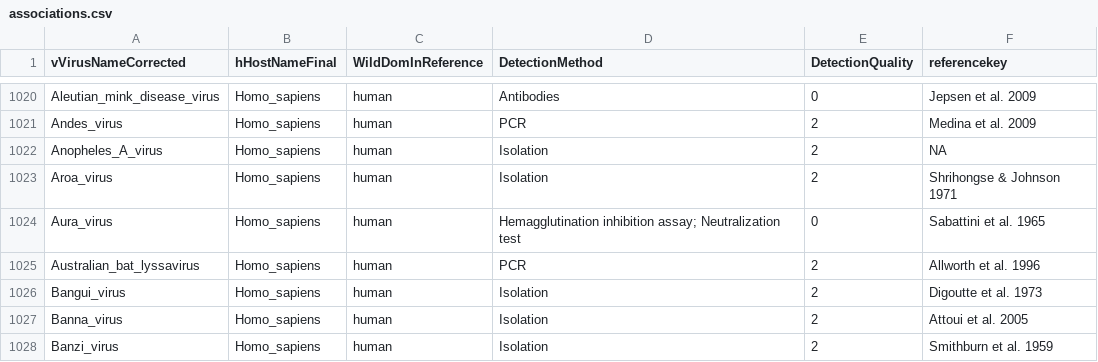
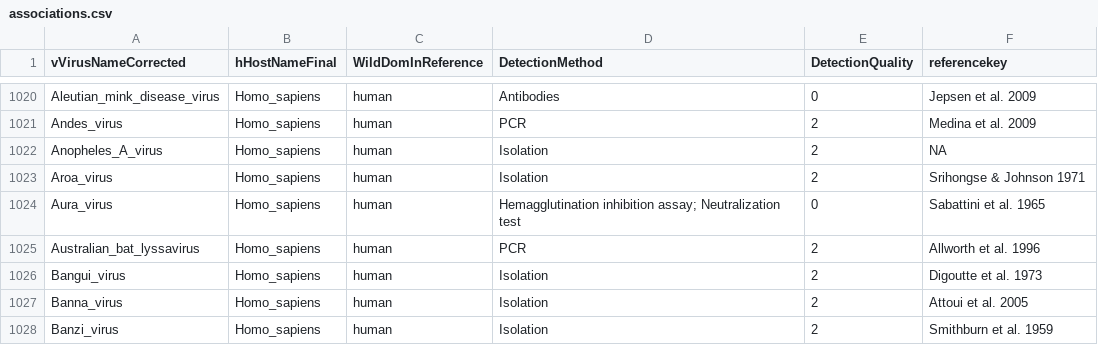
Before and after one commit to ecohealthalliance/HP3, a CSV file: data/associations.csv, drawn as a sheet; only a part is shown, gaps mark what is left out.

Commit message:
Correct author mispelling

```diff
--- a/data/associations.csv
+++ b/data/associations.csv
@@ -1022,3 +1022,3 @@ Andes_virus,Homo_sapiens,human,PCR,2,Medina et al. 2009
 Anopheles_A_virus,Homo_sapiens,human,Isolation,2,NA
-Aroa_virus,Homo_sapiens,human,Isolation,2,Shrihongse & Johnson 1971
+Aroa_virus,Homo_sapiens,human,Isolation,2,Srihongse & Johnson 1971
 Aura_virus,Homo_sapiens,human,Hemagglutination inhibition assay; Neutralization test,0,Sabattini et al. 1965
```
